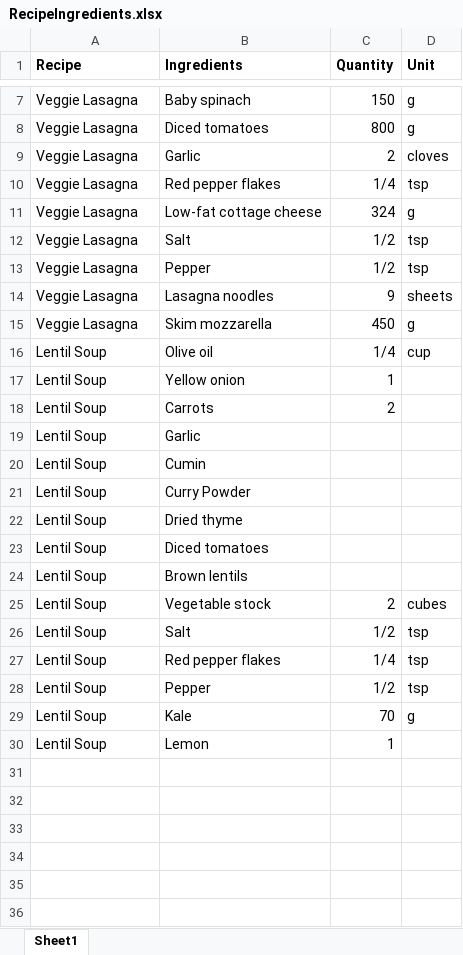
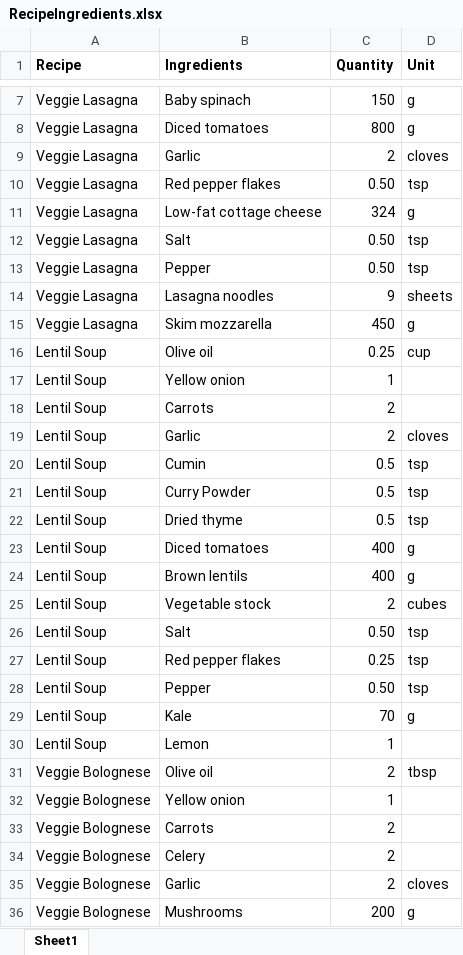
Before and after one commit to emmacwatts/GroceryList, an Excel workbook: InputFiles/RecipeIngredients.xlsx, sheet Sheet1, drawn as a sheet; only a part is shown, gaps mark what is left out; values as stored, in another font and other column widths than the file's, no borders; charts and pictures not drawn; the diff covers the shown part only; the diff names each change by its address in the sheet, - before the commit and + after, or states it on an @@ line.

```diff
--- a/InputFiles/RecipeIngredients.xlsx (sheet Sheet1)
+++ b/InputFiles/RecipeIngredients.xlsx (sheet Sheet1)
-C10 (Quantity): 1/4
+C10 (Quantity): 0.50
-C12:C13 (Quantity): 1/2
+C12:C13 (Quantity): 0.50
-C16 (Quantity): 1/4
+C16 (Quantity): 0.25
-C19 (Quantity): (empty)
+C19 (Quantity): 2
-D19 (Unit): (empty)
+D19 (Unit): cloves
-C20:C22 (Quantity): (empty)
+C20:C22 (Quantity): 0.5
-D20:D22 (Unit): (empty)
+D20:D22 (Unit): tsp
-C23:C24 (Quantity): (empty)
+C23:C24 (Quantity): 400
-D23:D24 (Unit): (empty)
+D23:D24 (Unit): g
-C26 (Quantity): 1/2
+C26 (Quantity): 0.50
-C27 (Quantity): 1/4
+C27 (Quantity): 0.25
-C28 (Quantity): 1/2
+C28 (Quantity): 0.50
+row 31: Veggie Bolognese | Olive oil | 2 | tbsp
+row 32: Veggie Bolognese | Yellow onion | 1
+row 33: Veggie Bolognese | Carrots | 2
+row 34: Veggie Bolognese | Celery | 2
+row 35: Veggie Bolognese | Garlic | 2 | cloves
+row 36: Veggie Bolognese | Mushrooms | 200 | g
```
Also changed, not shown: 94 added rows and 1 edited cell elsewhere in this sheet, charts or pictures, InputFiles/RecipeInfo.xlsx, 1 other file.
